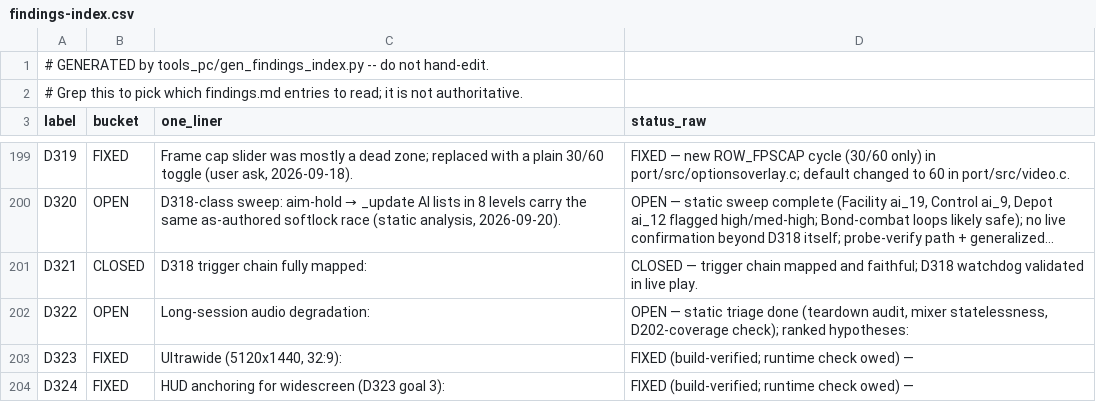
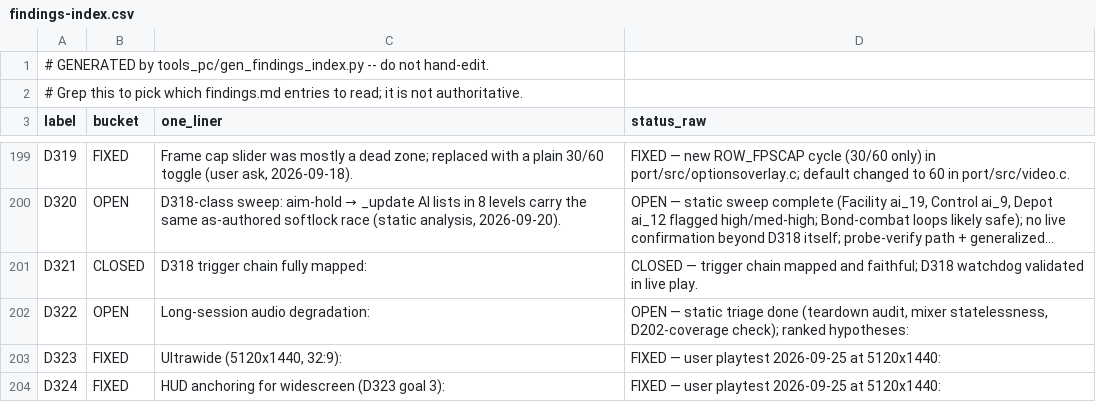
Before and after one commit to Sleepsong/goldeneye-pc-port, a CSV file: docs/dev/findings-index.csv, drawn as a sheet; only a part is shown, gaps mark what is left out.

```diff
--- a/docs/dev/findings-index.csv
+++ b/docs/dev/findings-index.csv
@@ -202,3 +202,3 @@ D321,CLOSED,D318 trigger chain fully mapped:,CLOSED — trigger chain mapped and
 D322,OPEN,Long-session audio degradation:,"OPEN — static triage done (teardown audit, mixer statelessness, D202-coverage check); ranked hypotheses:"
-D323,FIXED,"Ultrawide (5120x1440, 32:9):",FIXED (build-verified; runtime check owed) —
-D324,FIXED,HUD anchoring for widescreen (D323 goal 3):,FIXED (build-verified; runtime check owed) —
+D323,FIXED,"Ultrawide (5120x1440, 32:9):",FIXED — user playtest 2026-09-25 at 5120x1440:
+D324,FIXED,HUD anchoring for widescreen (D323 goal 3):,FIXED — user playtest 2026-09-25 at 5120x1440:
```
Also changed, not shown: 7 other files.
